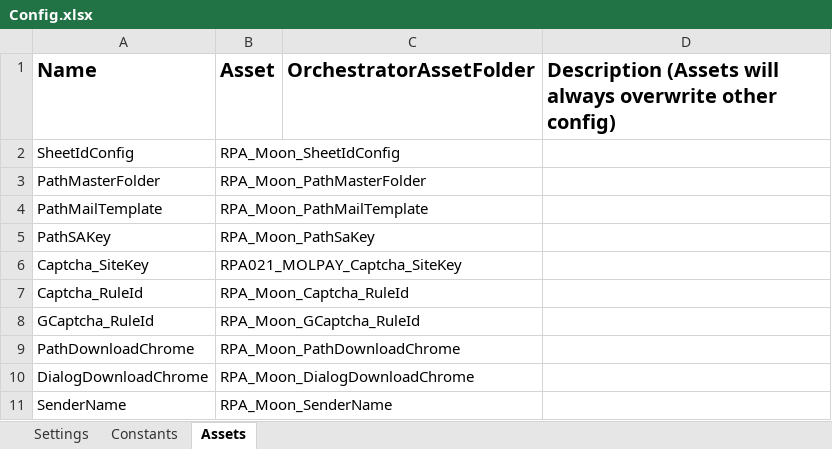
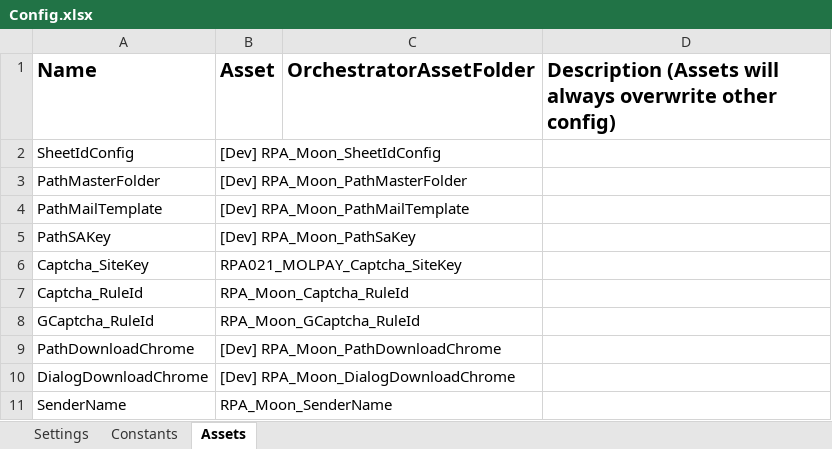
Before and after one commit to v-rifqipinasthika/dataautomation_personal, an Excel workbook: Traveloka_DataAutomation_Portal_Cybersourceocbc/Data/Config.xlsx, sheet Assets, drawn as a sheet; values as stored, in another font and other column widths than the file's, no borders; the diff names each change by its address in the sheet, - before the commit and + after, or states it on an @@ line.

Commit message:
Update Cybersource Bay & Cybersource OCBC D-1

```diff
--- a/Traveloka_DataAutomation_Portal_Cybersourceocbc/Data/Config.xlsx (sheet Assets)
+++ b/Traveloka_DataAutomation_Portal_Cybersourceocbc/Data/Config.xlsx (sheet Assets)
-B2 (Asset): RPA_Moon_SheetIdConfig
+B2 (Asset): [Dev] RPA_Moon_SheetIdConfig
-B3 (Asset): RPA_Moon_PathMasterFolder
+B3 (Asset): [Dev] RPA_Moon_PathMasterFolder
-B4 (Asset): RPA_Moon_PathMailTemplate
+B4 (Asset): [Dev] RPA_Moon_PathMailTemplate
-B5 (Asset): RPA_Moon_PathSaKey
+B5 (Asset): [Dev] RPA_Moon_PathSaKey
-B9 (Asset): RPA_Moon_PathDownloadChrome
+B9 (Asset): [Dev] RPA_Moon_PathDownloadChrome
-B10 (Asset): RPA_Moon_DialogDownloadChrome
+B10 (Asset): [Dev] RPA_Moon_DialogDownloadChrome
```
Also changed, not shown: sheet Settings, 42 other files.
